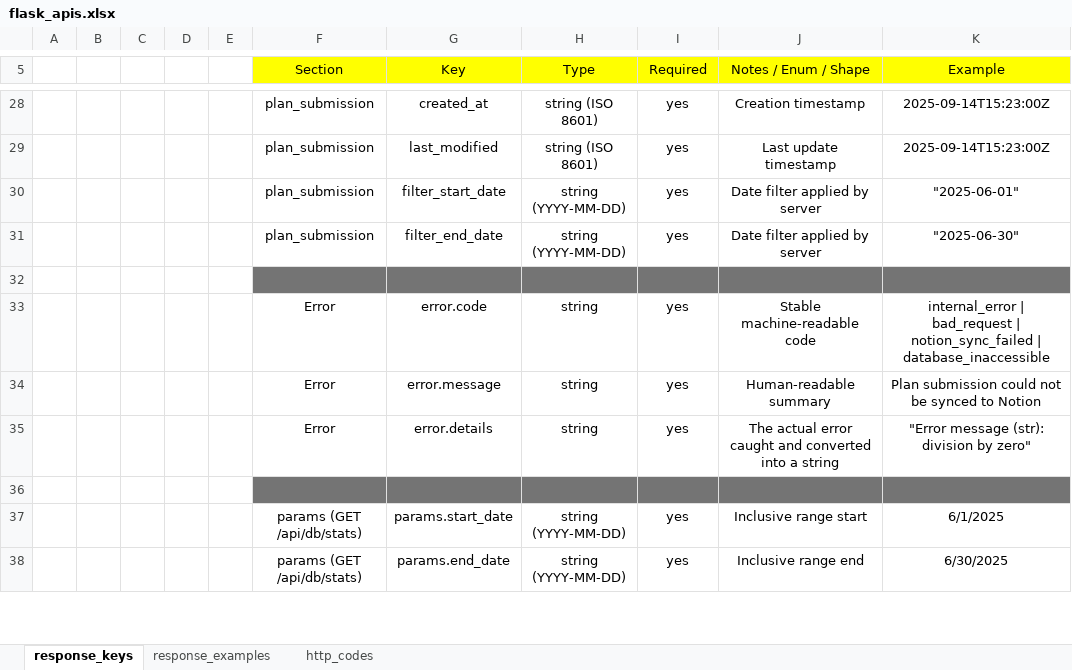
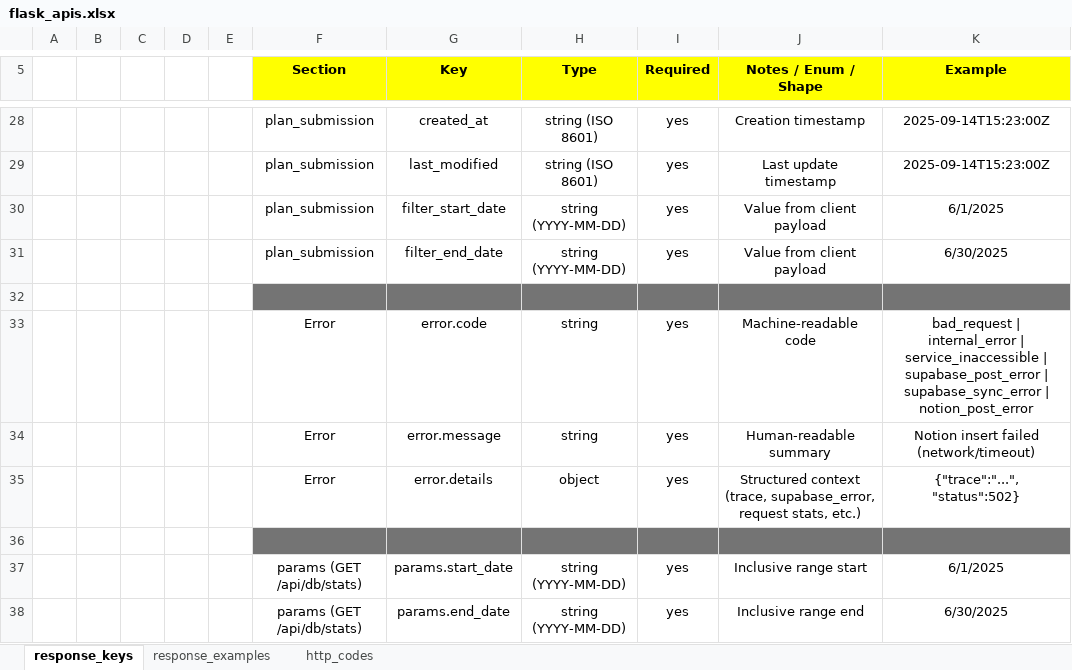
Before and after one commit to GregT7/PlanGauge, an Excel workbook: project_journal/assets/s8_assets/flask_apis.xlsx, sheet response_keys, drawn as a sheet; only a part is shown, gaps mark what is left out; values as stored, in another font and other column widths than the file's, no borders; the diff covers the shown part only; the diff names each change by its address in the sheet, - before the commit and + after, or states it on an @@ line.

Commit message:
added disable feature to button, toast notifications for plan submission status, made connectionTest use a promise/loading toast notification, updated flask_apis.xlsx documentation, reformatted error messages for connectionTest to make toast notifications more clear, etc

```diff
--- a/project_journal/assets/s8_assets/flask_apis.xlsx (sheet response_keys)
+++ b/project_journal/assets/s8_assets/flask_apis.xlsx (sheet response_keys)
-F5:K5 bold: off
+F5:K5 bold: on
-J30:J31 (Notes / Enum / Shape): Date filter applied by server
+J30:J31 (Notes / Enum / Shape): Value from client payload
-K30 (Example): "2025-06-01"
+K30 (Example): 6/1/2025
-K31 (Example): "2025-06-30"
+K31 (Example): 6/30/2025
-J33 (Notes / Enum / Shape): Stable machine-readable code
+J33 (Notes / Enum / Shape): Machine-readable code
-K33 (Example): internal_error | bad_request | notion_sync_failed | database_inaccessible
+K33 (Example): bad_request | internal_error | service_inaccessible | supabase_post_error | supabase_sync_error | notion_post_error
-K34 (Example): Plan submission could not be synced to Notion
+K34 (Example): Notion insert failed (network/timeout)
-H35 (Type): string
+H35 (Type): object
-J35 (Notes / Enum / Shape): The actual error caught and converted into a string
+J35 (Notes / Enum / Shape): Structured context (trace, supabase_error, request stats, etc.)
-K35 (Example): "Error message (str): division by zero"
+K35 (Example): {"trace":"...", "status":502}
```
Also changed, not shown: 11 edited cells and cell formats elsewhere in this sheet, sheet response_examples, sheet http_codes, 9 other files.
